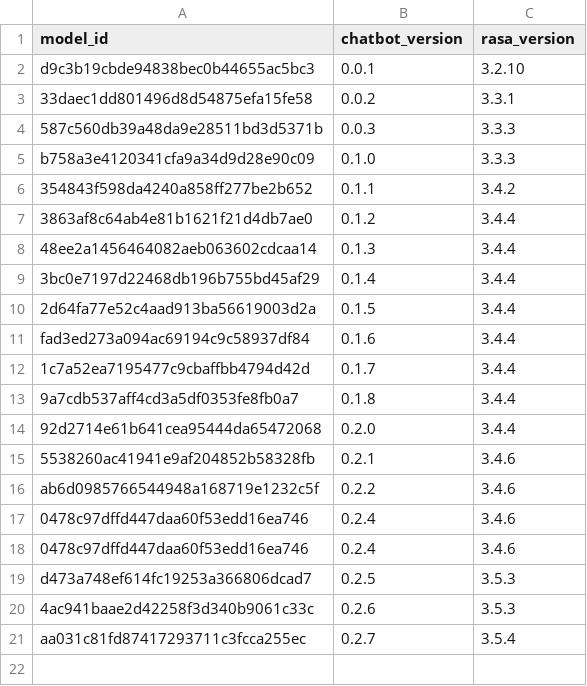
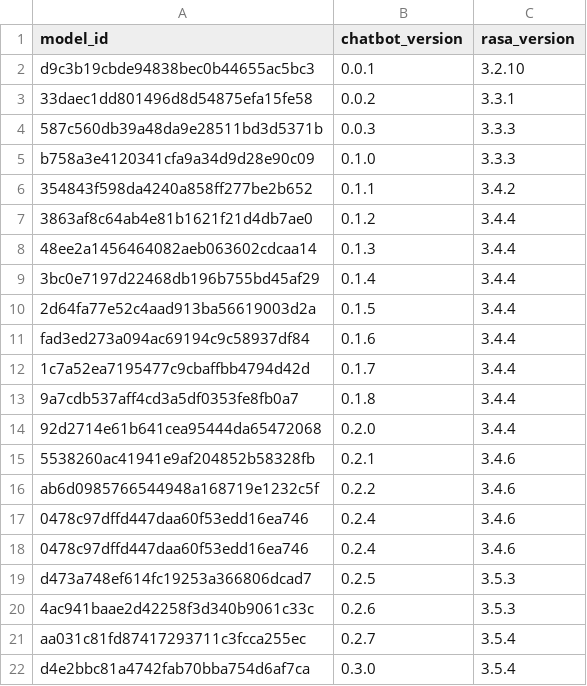
Before and after one commit to climate-change-bot/analytics, a CSV file: model_versions.csv, drawn as a sheet.

Commit message:
Added model version 0.3

```diff
--- a/model_versions.csv
+++ b/model_versions.csv
@@ -21 +21,2 @@ d473a748ef614fc19253a366806dcad7;0.2.5;3.5.3
 aa031c81fd87417293711c3fcca255ec;0.2.7;3.5.4
+d4e2bbc81a4742fab70bba754d6af7ca;0.3.0;3.5.4
```
